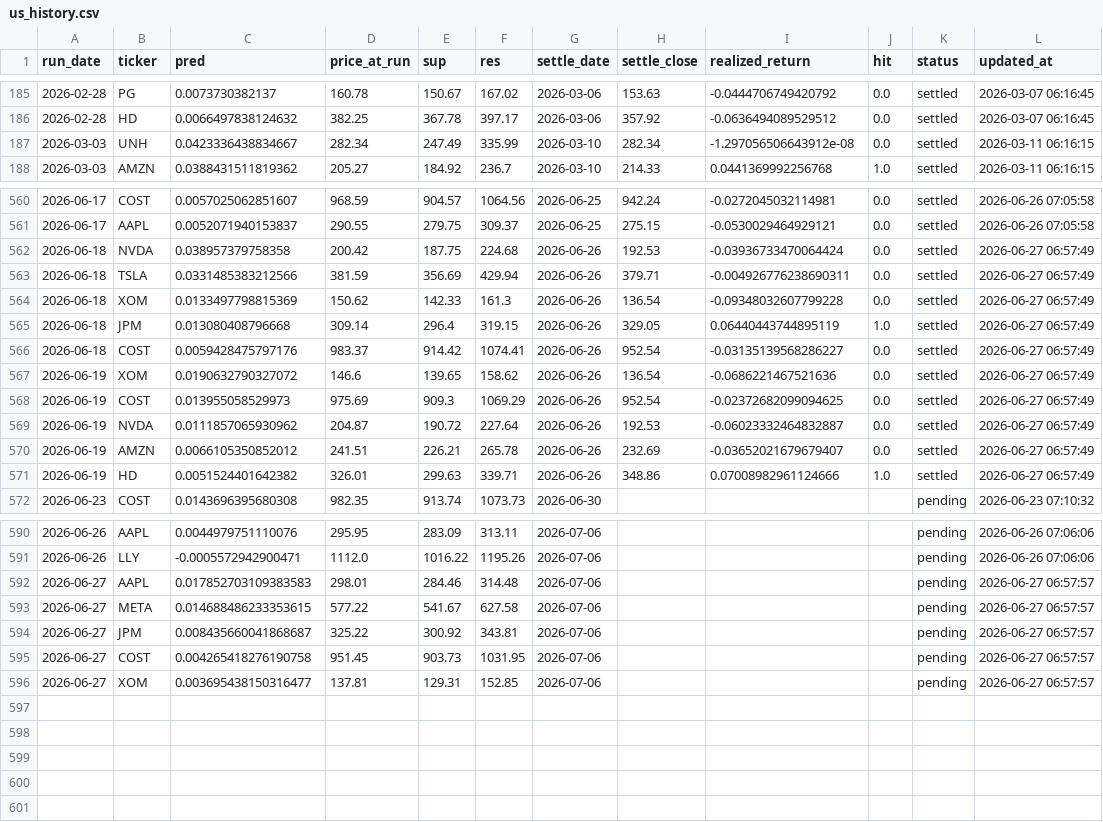
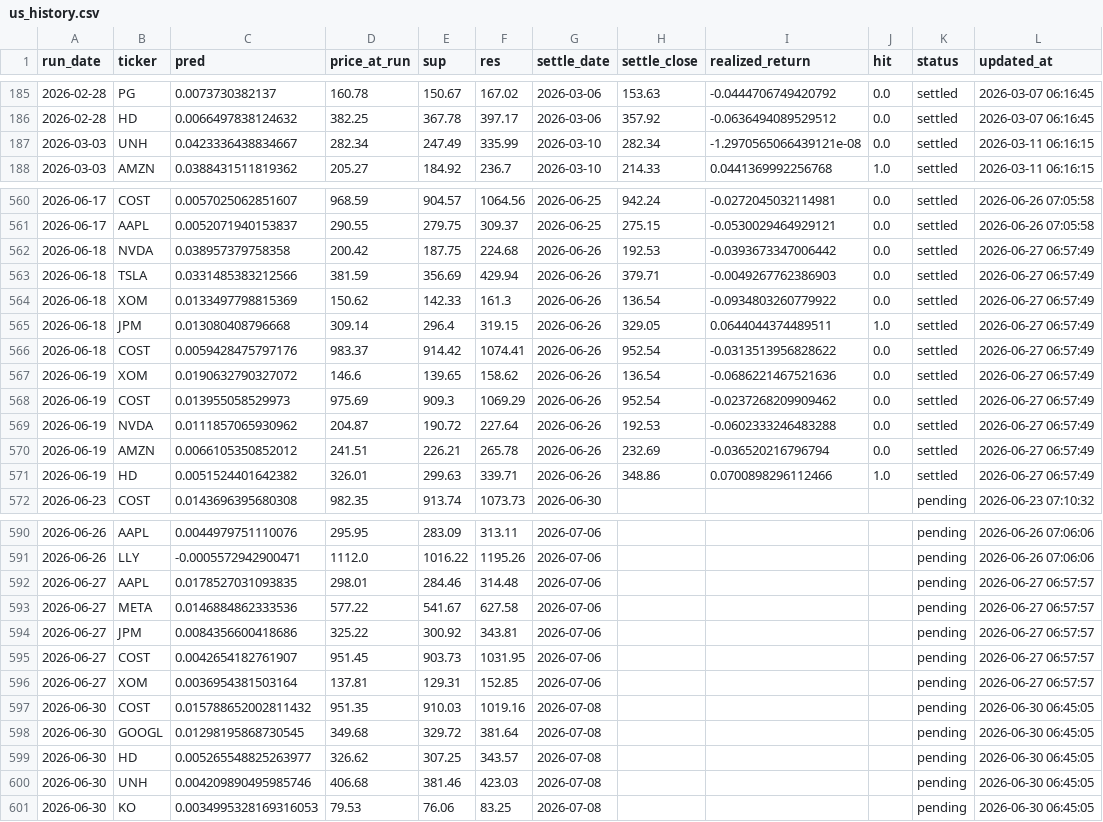
Before and after one commit to chehao0221/US-stock-ai, a CSV file: us_history.csv, drawn as a sheet; only a part is shown, gaps mark what is left out.

```diff
--- a/us_history.csv
+++ b/us_history.csv
@@ -186,3 +186,3 @@
 2026-02-28,HD,0.0066497838124632,382.25,367.78,397.17,2026-03-06,357.92,-0.0636494089529512,0.0,settled,2026-03-07 06:16:45
-2026-03-03,UNH,0.0423336438834667,282.34,247.49,335.99,2026-03-10,282.34,-1.297056506643912e-08,0.0,settled,2026-03-11 06:16:15
+2026-03-03,UNH,0.0423336438834667,282.34,247.49,335.99,2026-03-10,282.34,-1.2970565066439121e-08,0.0,settled,2026-03-11 06:16:15
 2026-03-03,AMZN,0.0388431511819362,205.27,184.92,236.7,2026-03-10,214.33,0.0441369992256768,1.0,settled,2026-03-11 06:16:15
@@ -561,12 +561,12 @@
 2026-06-17,AAPL,0.0052071940153837,290.55,279.75,309.37,2026-06-25,275.15,-0.0530029464929121,0.0,settled,2026-06-26 07:05:58
-2026-06-18,NVDA,0.038957379758358,200.42,187.75,224.68,2026-06-26,192.53,-0.03936733470064424,0.0,settled,2026-06-27 06:57:49
-2026-06-18,TSLA,0.0331485383212566,381.59,356.69,429.94,2026-06-26,379.71,-0.004926776238690311,0.0,settled,2026-06-27 06:57:49
-2026-06-18,XOM,0.0133497798815369,150.62,142.33,161.3,2026-06-26,136.54,-0.09348032607799228,0.0,settled,2026-06-27 06:57:49
-2026-06-18,JPM,0.013080408796668,309.14,296.4,319.15,2026-06-26,329.05,0.06440443744895119,1.0,settled,2026-06-27 06:57:49
-2026-06-18,COST,0.0059428475797176,983.37,914.42,1074.41,2026-06-26,952.54,-0.03135139568286227,0.0,settled,2026-06-27 06:57:49
+2026-06-18,NVDA,0.038957379758358,200.42,187.75,224.68,2026-06-26,192.53,-0.0393673347006442,0.0,settled,2026-06-27 06:57:49
+2026-06-18,TSLA,0.0331485383212566,381.59,356.69,429.94,2026-06-26,379.71,-0.0049267762386903,0.0,settled,2026-06-27 06:57:49
+2026-06-18,XOM,0.0133497798815369,150.62,142.33,161.3,2026-06-26,136.54,-0.0934803260779922,0.0,settled,2026-06-27 06:57:49
+2026-06-18,JPM,0.013080408796668,309.14,296.4,319.15,2026-06-26,329.05,0.0644044374489511,1.0,settled,2026-06-27 06:57:49
+2026-06-18,COST,0.0059428475797176,983.37,914.42,1074.41,2026-06-26,952.54,-0.0313513956828622,0.0,settled,2026-06-27 06:57:49
 2026-06-19,XOM,0.0190632790327072,146.6,139.65,158.62,2026-06-26,136.54,-0.0686221467521636,0.0,settled,2026-06-27 06:57:49
-2026-06-19,COST,0.013955058529973,975.69,909.3,1069.29,2026-06-26,952.54,-0.02372682099094625,0.0,settled,2026-06-27 06:57:49
-2026-06-19,NVDA,0.0111857065930962,204.87,190.72,227.64,2026-06-26,192.53,-0.06023332464832887,0.0,settled,2026-06-27 06:57:49
-2026-06-19,AMZN,0.0066105350852012,241.51,226.21,265.78,2026-06-26,232.69,-0.03652021679679407,0.0,settled,2026-06-27 06:57:49
-2026-06-19,HD,0.0051524401642382,326.01,299.63,339.71,2026-06-26,348.86,0.07008982961124666,1.0,settled,2026-06-27 06:57:49
+2026-06-19,COST,0.013955058529973,975.69,909.3,1069.29,2026-06-26,952.54,-0.0237268209909462,0.0,settled,2026-06-27 06:57:49
+2026-06-19,NVDA,0.0111857065930962,204.87,190.72,227.64,2026-06-26,192.53,-0.0602333246483288,0.0,settled,2026-06-27 06:57:49
+2026-06-19,AMZN,0.0066105350852012,241.51,226.21,265.78,2026-06-26,232.69,-0.036520216796794,0.0,settled,2026-06-27 06:57:49
+2026-06-19,HD,0.0051524401642382,326.01,299.63,339.71,2026-06-26,348.86,0.0700898296112466,1.0,settled,2026-06-27 06:57:49
 2026-06-23,COST,0.0143696395680308,982.35,913.74,1073.73,2026-06-30,,,,pending,2026-06-23 07:10:32
@@ -591,6 +591,11 @@
 2026-06-26,LLY,-0.0005572942900471,1112.0,1016.22,1195.26,2026-07-06,,,,pending,2026-06-26 07:06:06
-2026-06-27,AAPL,0.017852703109383583,298.01,284.46,314.48,2026-07-06,,,,pending,2026-06-27 06:57:57
-2026-06-27,META,0.014688486233353615,577.22,541.67,627.58,2026-07-06,,,,pending,2026-06-27 06:57:57
-2026-06-27,JPM,0.008435660041868687,325.22,300.92,343.81,2026-07-06,,,,pending,2026-06-27 06:57:57
-2026-06-27,COST,0.004265418276190758,951.45,903.73,1031.95,2026-07-06,,,,pending,2026-06-27 06:57:57
-2026-06-27,XOM,0.003695438150316477,137.81,129.31,152.85,2026-07-06,,,,pending,2026-06-27 06:57:57
+2026-06-27,AAPL,0.0178527031093835,298.01,284.46,314.48,2026-07-06,,,,pending,2026-06-27 06:57:57
+2026-06-27,META,0.0146884862333536,577.22,541.67,627.58,2026-07-06,,,,pending,2026-06-27 06:57:57
+2026-06-27,JPM,0.0084356600418686,325.22,300.92,343.81,2026-07-06,,,,pending,2026-06-27 06:57:57
+2026-06-27,COST,0.0042654182761907,951.45,903.73,1031.95,2026-07-06,,,,pending,2026-06-27 06:57:57
+2026-06-27,XOM,0.0036954381503164,137.81,129.31,152.85,2026-07-06,,,,pending,2026-06-27 06:57:57
+2026-06-30,COST,0.015788652002811432,951.35,910.03,1019.16,2026-07-08,,,,pending,2026-06-30 06:45:05
+2026-06-30,GOOGL,0.01298195868730545,349.68,329.72,381.64,2026-07-08,,,,pending,2026-06-30 06:45:05
+2026-06-30,HD,0.005265548825263977,326.62,307.25,343.57,2026-07-08,,,,pending,2026-06-30 06:45:05
+2026-06-30,UNH,0.004209890495985746,406.68,381.46,423.03,2026-07-08,,,,pending,2026-06-30 06:45:05
+2026-06-30,KO,0.0034995328169316053,79.53,76.06,83.25,2026-07-08,,,,pending,2026-06-30 06:45:05
```
